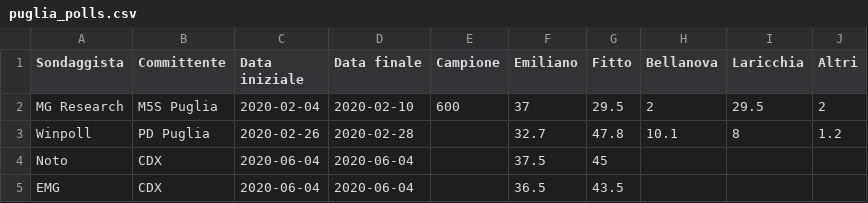
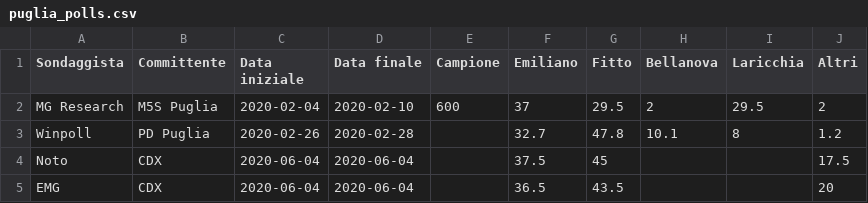
Before and after one commit to gdilella/gdilella.github.io, a CSV file: _data/puglia_polls.csv, drawn as a sheet.

Commit message:
modello puglia + update grafico

```diff
--- a/_data/puglia_polls.csv
+++ b/_data/puglia_polls.csv
@@ -3,3 +3,3 @@ MG Research, M5S Puglia,2020-02-04,2020-02-10,600,37,29.5,2,29.5,2
 Winpoll,PD Puglia,2020-02-26,2020-02-28,,32.7,47.8,10.1,8,1.2
-Noto,CDX,2020-06-04,2020-06-04,,37.5,45,,,
-EMG,CDX,2020-06-04,2020-06-04,,36.5,43.5,,,
+Noto,CDX,2020-06-04,2020-06-04,,37.5,45,,,17.5
+EMG,CDX,2020-06-04,2020-06-04,,36.5,43.5,,,20
```
Also changed, not shown: 7 other files.
